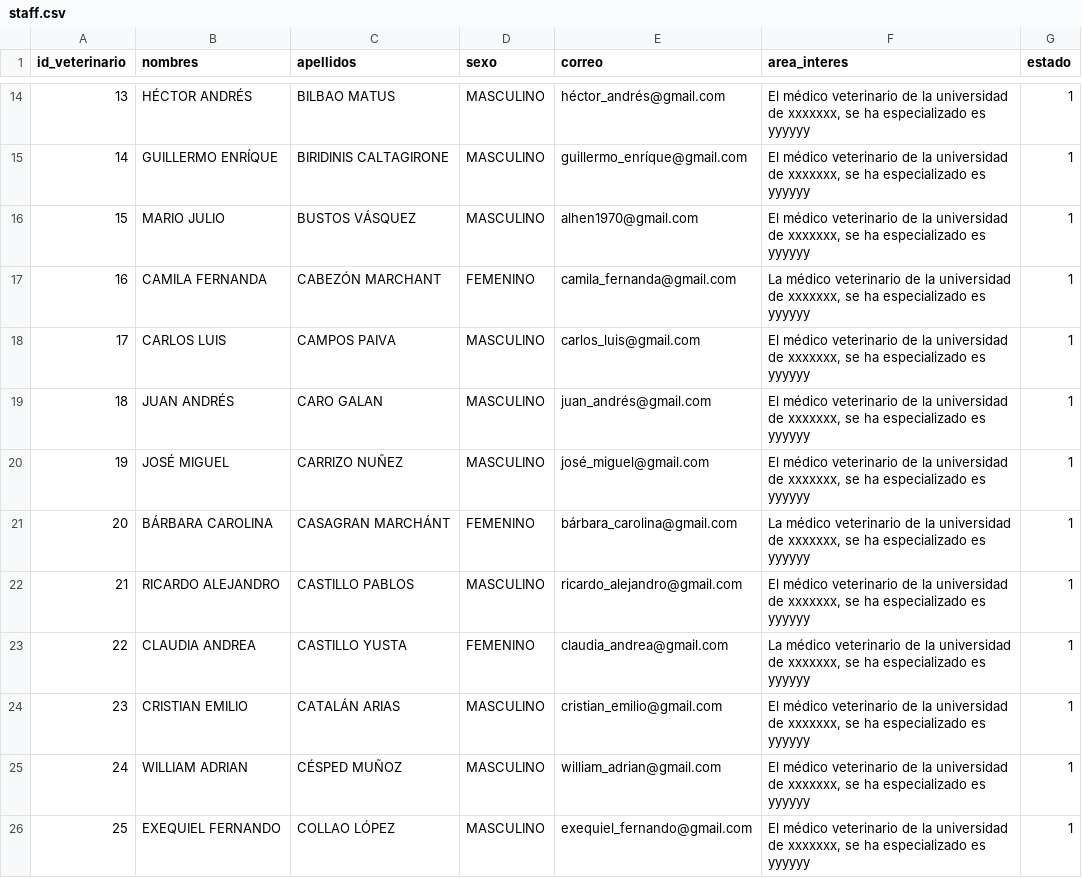
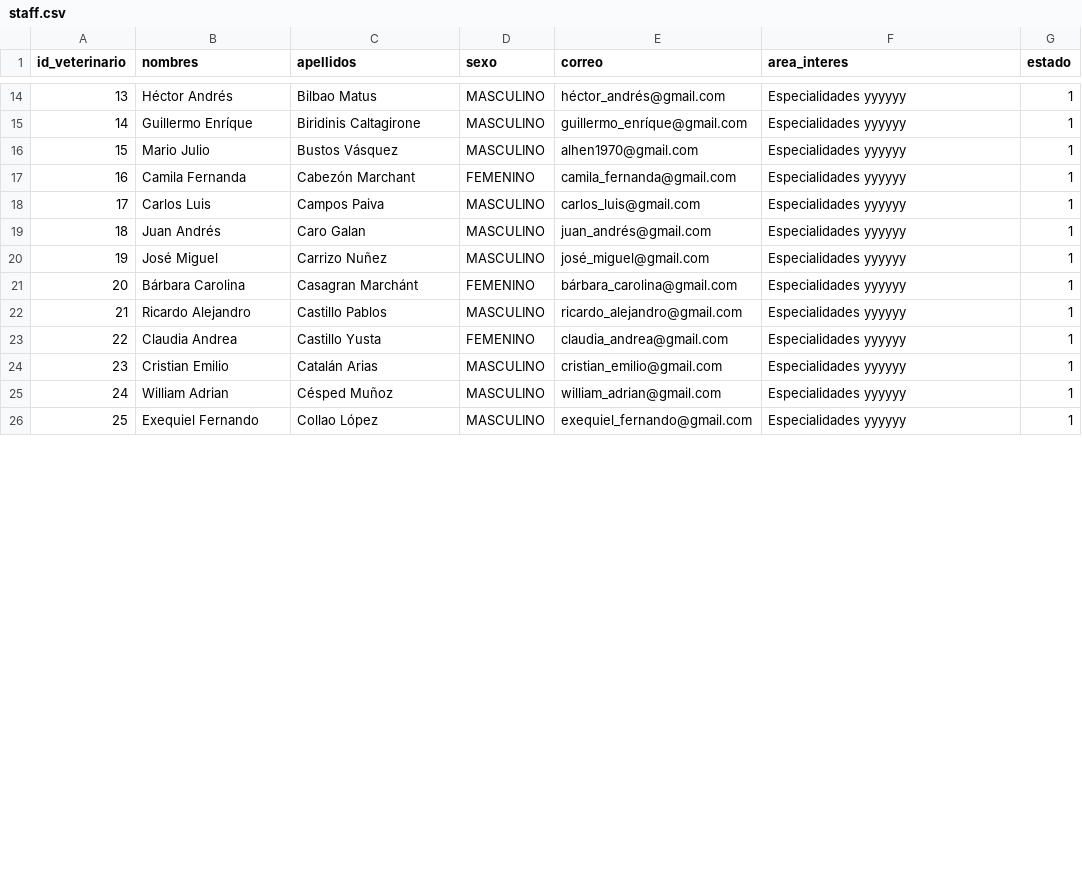
Before and after one commit to alejandrohenriquezr/Frontend_paw_care2, a CSV file: data/staff.csv, drawn as a sheet; only a part is shown, gaps mark what is left out; the diff covers the shown part only.

```diff
--- a/data/staff.csv
+++ b/data/staff.csv
@@ -14,13 +14,13 @@
-13;HÉCTOR ANDRÉS;BILBAO MATUS;MASCULINO;héctor_andrés@gmail.com;El  médico veterinario de la universidad de xxxxxxx, se ha especializado es yyyyyy;1
-14;GUILLERMO ENRÍQUE;BIRIDINIS CALTAGIRONE;MASCULINO;guillermo_enríque@gmail.com;El  médico veterinario de la universidad de xxxxxxx, se ha especializado es yyyyyy;1
-15;MARIO JULIO;BUSTOS VÁSQUEZ;MASCULINO;alhen1970@gmail.com;El  médico veterinario de la universidad de xxxxxxx, se ha especializado es yyyyyy;1
-16;CAMILA FERNANDA;CABEZÓN MARCHANT;FEMENINO;camila_fernanda@gmail.com;La  médico veterinario de la universidad de xxxxxxx, se ha especializado es yyyyyy;1
-17;CARLOS LUIS;CAMPOS PAIVA;MASCULINO;carlos_luis@gmail.com;El  médico veterinario de la universidad de xxxxxxx, se ha especializado es yyyyyy;1
-18;JUAN ANDRÉS;CARO GALAN;MASCULINO;juan_andrés@gmail.com;El  médico veterinario de la universidad de xxxxxxx, se ha especializado es yyyyyy;1
-19;JOSÉ MIGUEL;CARRIZO NUÑEZ;MASCULINO;josé_miguel@gmail.com;El  médico veterinario de la universidad de xxxxxxx, se ha especializado es yyyyyy;1
-20;BÁRBARA CAROLINA;CASAGRAN MARCHÁNT;FEMENINO;bárbara_carolina@gmail.com;La  médico veterinario de la universidad de xxxxxxx, se ha especializado es yyyyyy;1
-21;RICARDO ALEJANDRO;CASTILLO PABLOS;MASCULINO;ricardo_alejandro@gmail.com;El  médico veterinario de la universidad de xxxxxxx, se ha especializado es yyyyyy;1
-22;CLAUDIA ANDREA;CASTILLO YUSTA;FEMENINO;claudia_andrea@gmail.com;La  médico veterinario de la universidad de xxxxxxx, se ha especializado es yyyyyy;1
-23;CRISTIAN EMILIO;CATALÁN ARIAS;MASCULINO;cristian_emilio@gmail.com;El  médico veterinario de la universidad de xxxxxxx, se ha especializado es yyyyyy;1
-24;WILLIAM ADRIAN;CÉSPED MUÑOZ;MASCULINO;william_adrian@gmail.com;El  médico veterinario de la universidad de xxxxxxx, se ha especializado es yyyyyy;1
-25;EXEQUIEL FERNANDO;COLLAO LÓPEZ;MASCULINO;exequiel_fernando@gmail.com;El  médico veterinario de la universidad de xxxxxxx, se ha especializado es yyyyyy;1
+13;Héctor Andrés;Bilbao Matus;MASCULINO;héctor_andrés@gmail.com;Especialidades yyyyyy;1
+14;Guillermo Enríque;Biridinis Caltagirone;MASCULINO;guillermo_enríque@gmail.com;Especialidades yyyyyy;1
+15;Mario Julio;Bustos Vásquez;MASCULINO;alhen1970@gmail.com;Especialidades yyyyyy;1
+16;Camila Fernanda;Cabezón Marchant;FEMENINO;camila_fernanda@gmail.com;Especialidades yyyyyy;1
+17;Carlos Luis;Campos Paiva;MASCULINO;carlos_luis@gmail.com;Especialidades yyyyyy;1
+18;Juan Andrés;Caro Galan;MASCULINO;juan_andrés@gmail.com;Especialidades yyyyyy;1
+19;José Miguel;Carrizo Nuñez;MASCULINO;josé_miguel@gmail.com;Especialidades yyyyyy;1
+20;Bárbara Carolina;Casagran Marchánt;FEMENINO;bárbara_carolina@gmail.com;Especialidades yyyyyy;1
+21;Ricardo Alejandro;Castillo Pablos;MASCULINO;ricardo_alejandro@gmail.com;Especialidades yyyyyy;1
+22;Claudia Andrea;Castillo Yusta;FEMENINO;claudia_andrea@gmail.com;Especialidades yyyyyy;1
+23;Cristian Emilio;Catalán Arias;MASCULINO;cristian_emilio@gmail.com;Especialidades yyyyyy;1
+24;William Adrian;Césped Muñoz;MASCULINO;william_adrian@gmail.com;Especialidades yyyyyy;1
+25;Exequiel Fernando;Collao López;MASCULINO;exequiel_fernando@gmail.com;Especialidades yyyyyy;1
```
Also changed, not shown: 60 edited cells elsewhere in this file, 11 other files.
